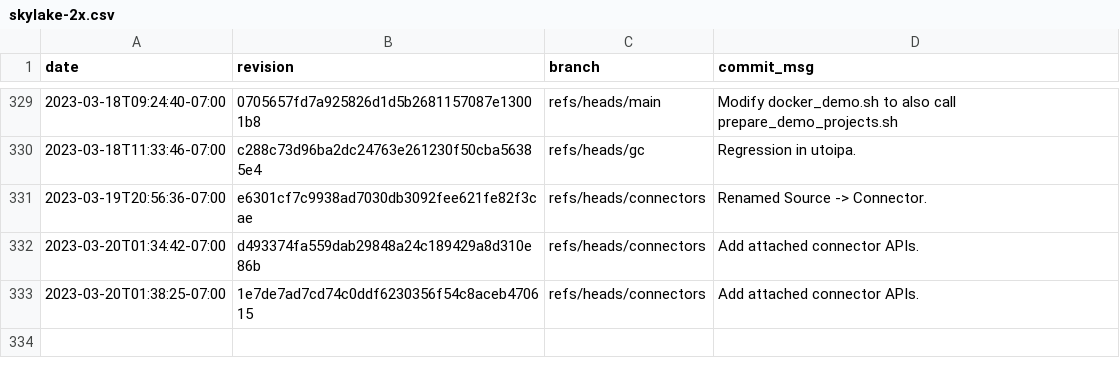
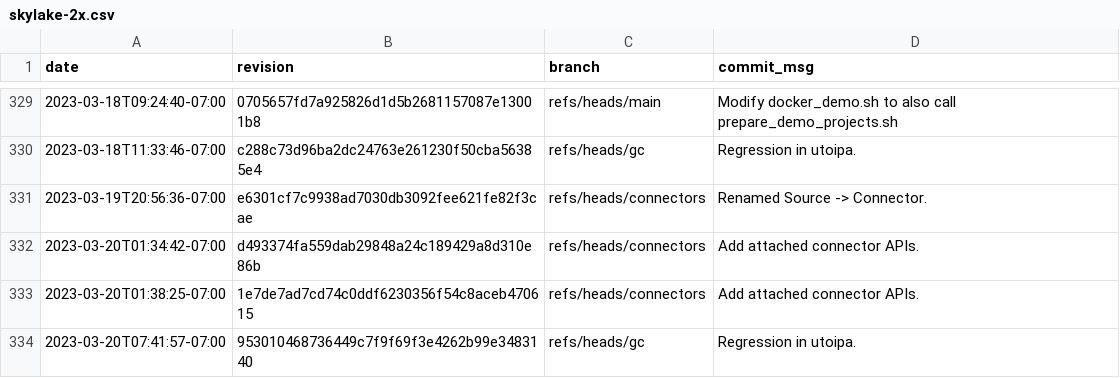
Before and after one commit to gz/dbsp-benchmarks, a CSV file: _data/skylake-2x.csv, drawn as a sheet; only a part is shown, gaps mark what is left out.

```diff
--- a/_data/skylake-2x.csv
+++ b/_data/skylake-2x.csv
@@ -333 +333,2 @@ date,revision,branch,commit_msg
 "2023-03-20T01:38:25-07:00","1e7de7ad7cd74c0ddf6230356f54c8aceb470615","refs/heads/connectors","Add attached connector APIs."
+"2023-03-20T07:41:57-07:00","953010468736449c7f9f69f3e4262b99e3483140","refs/heads/gc","Regression in utoipa."
```
Also changed, not shown: 8 other files.
